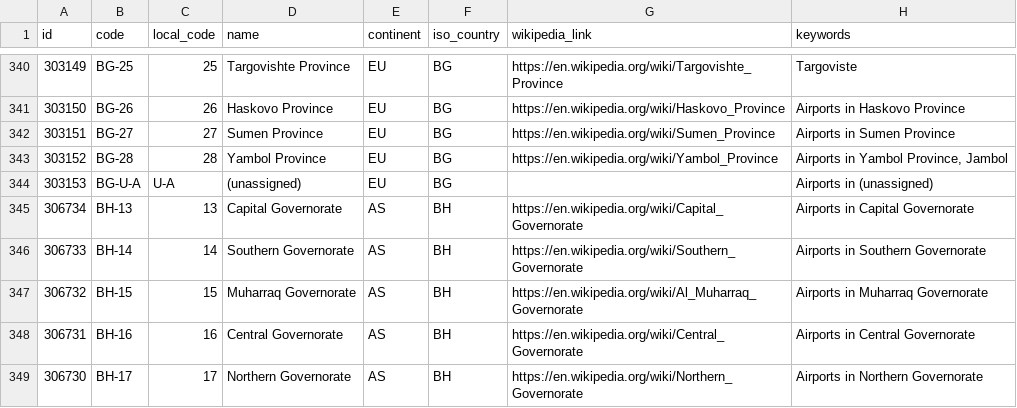
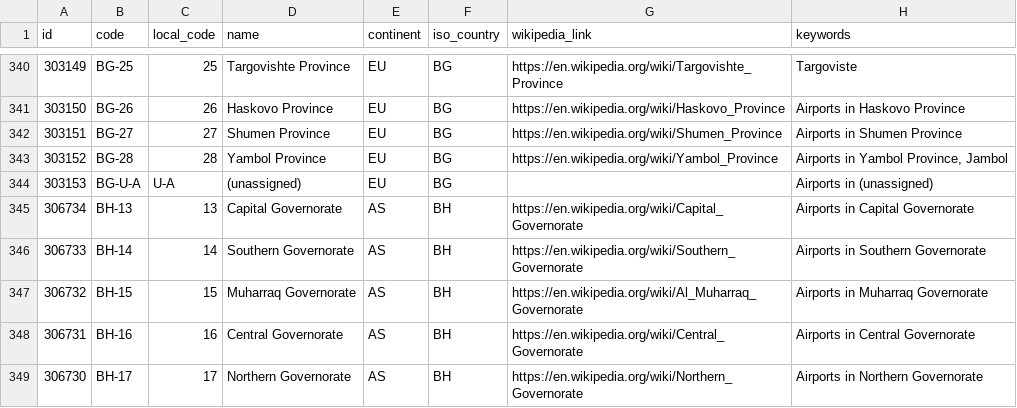
Before and after one commit to davidmegginson/ourairports-data, a CSV file: regions.csv, drawn as a sheet; only a part is shown, gaps mark what is left out.

Commit message:
data update

```diff
--- a/regions.csv
+++ b/regions.csv
@@ -341,3 +341,3 @@
 303150,"BG-26",26,"Haskovo Province","EU","BG","https://en.wikipedia.org/wiki/Haskovo_Province","Airports in Haskovo Province"
-303151,"BG-27",27,"Sumen Province","EU","BG","https://en.wikipedia.org/wiki/Sumen_Province","Airports in Sumen Province"
+303151,"BG-27",27,"Shumen Province","EU","BG","https://en.wikipedia.org/wiki/Shumen_Province","Airports in Shumen Province"
 303152,"BG-28",28,"Yambol Province","EU","BG","https://en.wikipedia.org/wiki/Yambol_Province","Airports in Yambol Province, Jambol"
```
Also changed, not shown: 2 other files.
